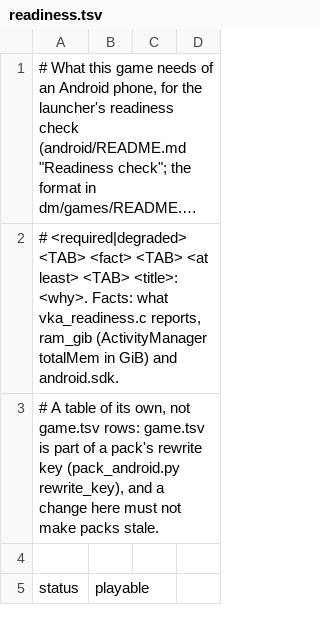
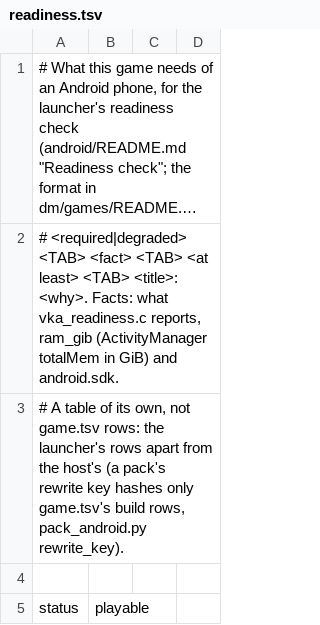
Before and after one commit to Cer0-D/BananaNative, a TSV file: dm/games/040074A01BF12000/readiness.tsv, drawn as a sheet; only a part is shown; long unchanged cells end in ….

Commit message:
Banana Native v0.1.4: in-app updates, Prepare's code step in a fifth of the memory
- Launcher: in-app updater for the release app (Updater, UpdateCheck, ReleaseNotes): at every fresh start it reads the repository's releases (the list, as every release is a pre-release), and a newer vX.Y.Z with an .apk asset opens a popup (Update / Later) with the release notes as styled text; the APK comes from the asset's own download link, is checked by size and SHA-256 and installed through PackageInstaller (REQUEST_INSTALL_PACKAGES); Settings › Check for updates
- Rewriter: the spin search's decode cache serves one head; the cache had kept a detailed capstone instruction for every word reached, about 3 GB on 0400C3F00006E000's main (capstone CS_ERR_MEM on a phone, #20); now 0.5-0.6 GB peak, output byte-identical
- Pack key: game.tsv's build rows only (the only rows the rewriter reads); an older key made with the whole game.tsv counts when the pack's own copy has the same build rows; earlier rewriter files of verified identical output count too (dm/tools/rewriter_equiv); no false "Pack from other tools" chip, no needless code rewrite
- GitHub page: v0.1.4 history

```diff
--- a/dm/games/040074A01BF12000/readiness.tsv
+++ b/dm/games/040074A01BF12000/readiness.tsv
@@ -2,3 +2,3 @@
 # <required|degraded> <TAB> <fact> <TAB> <at least> <TAB> <title>: <why>. Facts: what vka_readiness.c reports, ram_gib (ActivityManager totalMem in GiB) and android.sdk.
-# A table of its own, not game.tsv rows: game.tsv is part of a pack's rewrite key (pack_android.py rewrite_key), and a change here must not make packs stale.
+# A table of its own, not game.tsv rows: the launcher's rows apart from the host's (a pack's rewrite key hashes only game.tsv's build rows, pack_android.py rewrite_key).
 
```
Also changed, not shown: dm/games/0400C3F00006E000/readiness.tsv, 24 other files.
